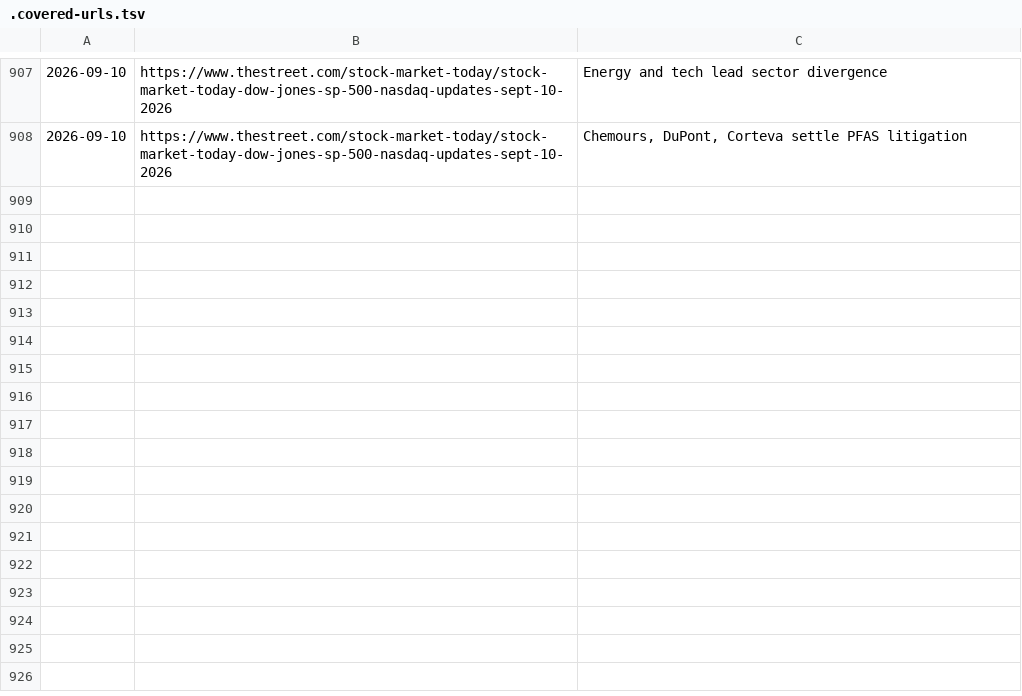
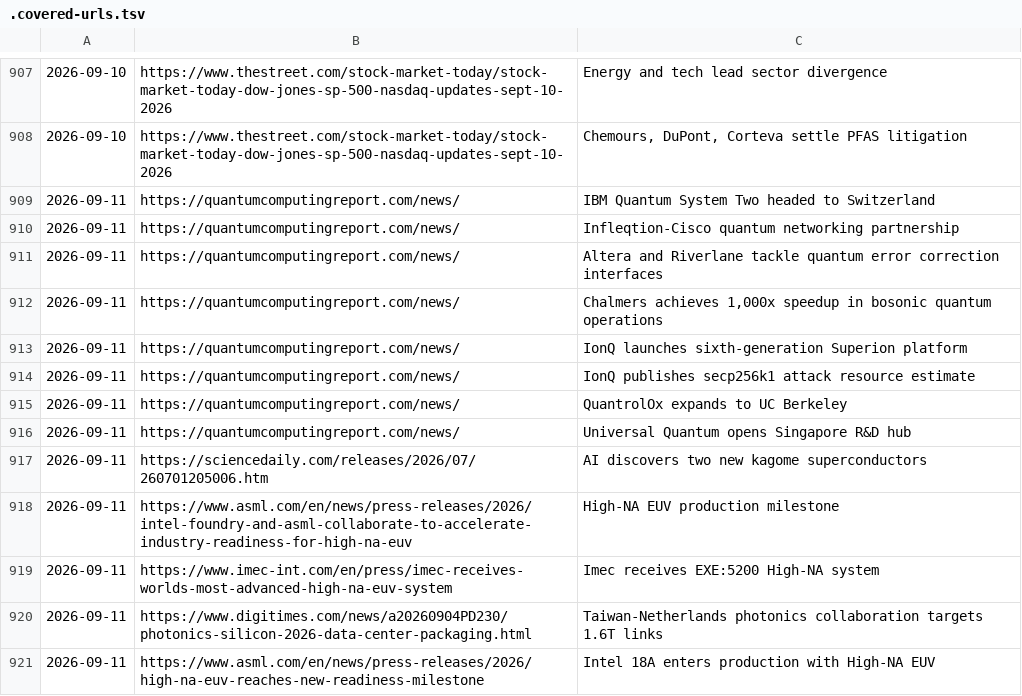
Before and after one commit to anshvidyarthi/custom-morning-digests, a TSV file: .covered-urls.tsv, drawn as a sheet; only a part is shown, gaps mark what is left out.

```diff
--- a/.covered-urls.tsv
+++ b/.covered-urls.tsv
@@ -908 +908,14 @@
 2026-09-10	https://www.thestreet.com/stock-market-today/stock-market-today-dow-jones-sp-500-nasdaq-updates-sept-10-2026	Chemours, DuPont, Corteva settle PFAS litigation
+2026-09-11	https://quantumcomputingreport.com/news/	IBM Quantum System Two headed to Switzerland
+2026-09-11	https://quantumcomputingreport.com/news/	Infleqtion-Cisco quantum networking partnership
+2026-09-11	https://quantumcomputingreport.com/news/	Altera and Riverlane tackle quantum error correction interfaces
+2026-09-11	https://quantumcomputingreport.com/news/	Chalmers achieves 1,000x speedup in bosonic quantum operations
+2026-09-11	https://quantumcomputingreport.com/news/	IonQ launches sixth-generation Superion platform
+2026-09-11	https://quantumcomputingreport.com/news/	IonQ publishes secp256k1 attack resource estimate
+2026-09-11	https://quantumcomputingreport.com/news/	QuantrolOx expands to UC Berkeley
+2026-09-11	https://quantumcomputingreport.com/news/	Universal Quantum opens Singapore R&D hub
+2026-09-11	https://sciencedaily.com/releases/2026/07/260701205006.htm	AI discovers two new kagome superconductors
+2026-09-11	https://www.asml.com/en/news/press-releases/2026/intel-foundry-and-asml-collaborate-to-accelerate-industry-readiness-for-high-na-euv	High-NA EUV production milestone
+2026-09-11	https://www.imec-int.com/en/press/imec-receives-worlds-most-advanced-high-na-euv-system	Imec receives EXE:5200 High-NA system
+2026-09-11	https://www.digitimes.com/news/a20260904PD230/photonics-silicon-2026-data-center-packaging.html	Taiwan-Netherlands photonics collaboration targets 1.6T links
+2026-09-11	https://www.asml.com/en/news/press-releases/2026/high-na-euv-reaches-new-readiness-milestone	Intel 18A enters production with High-NA EUV
```
Also changed, not shown: 1 other file.
